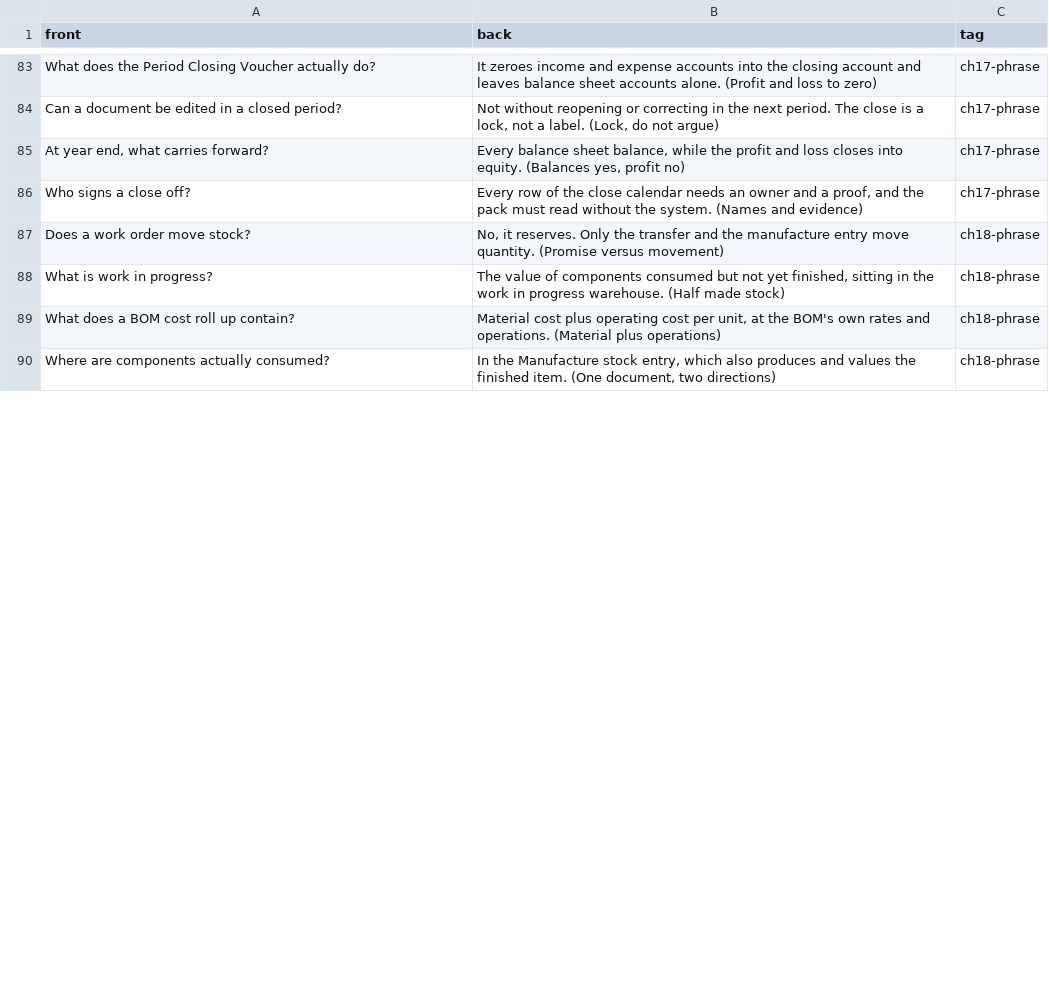
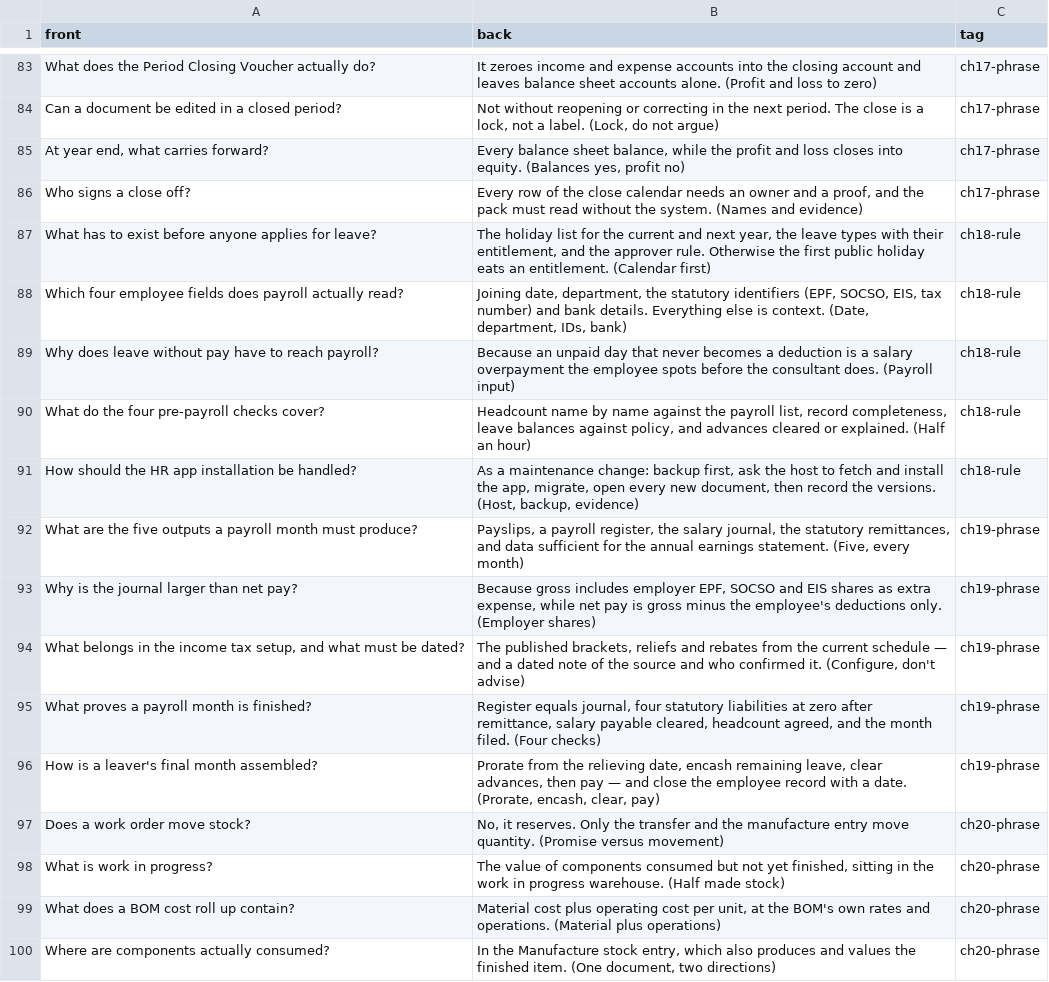
Before and after one commit to ahbeeahkao/erpnext, a CSV file: erpnext_consultant_training/memory/cards.csv, drawn as a sheet; only a part is shown, gaps mark what is left out; the diff covers the shown part only.

Commit message:
Add Volume 6: HR foundation and Malaysian payroll, in two full chapters
Payroll was dropped from the original scope; it is now in scope at the same
depth as everything else. Two chapters, full specification (ten teaching
slides with a table on each, lab with a done-when, five explained quiz
questions, recall page, recorded narration).

- ch18 Volume 6 · HR Foundation: Employees, Leave, Attendance and Claims.
  Install the HR app as a maintenance change (backup, fetch, install,
  migrate, open every document, record the versions), then the employee
  record payroll actually reads — joining date, department, the four
  statutory identifiers and bank details — holiday lists and shifts, leave
  types and allocation including leave without pay, attendance against a
  shift, expense claims with receipts and a clearing advance account, and
  the four pre-payroll checks.

- ch19 Volume 6 · Payroll and Malaysian Statutory Deductions. Salary
  components and structures, the monthly run through Payroll Entry, EPF,
  SOCSO, EIS and PCB configured from the published schedule (rates are
  schedule values: confirm and date the check, do not quote from memory),
  one slip verified by hand, the salary journal where gross is expense,
  deductions are four liabilities and employer shares are extra cost, the
  remittances that clear those liabilities, leavers and arrears, and the
  four month-end checks.

Installation commands appear here as functional steps with evidence back
from the host, the same treatment the continuity chapter uses.

Structure: a new Volume 6 · People: HR and Payroll sits after Accounting
and before Manufacturing, so the old volumes 6 to 10 became 7 to 11 and the
course is now twelve volumes. Chapters 18 to 32 moved to 20 to 34 with
their audio; volume numbers inside titles and reference kickers were
rewritten to match. Manifest now lists 34 chapters and 14 volumes, memory
layer regenerated (170 cards), audio manifest rebuilt, README volume table,
chapter list, device table and totals updated (315 slides, 280 lab steps,
4,060 minutes), and the content gate and smoke test moved to 34/170 with
payroll terms added to the coverage assertions.

Content gate 253 assertions, smoke 30/30.

Co-authored-by: arena-agent <297053741+arena-agent@users.noreply.github.com>

```diff
--- a/erpnext_consultant_training/memory/cards.csv
+++ b/erpnext_consultant_training/memory/cards.csv
@@ -86,5 +86,15 @@ front,back,tag
 "Who signs a close off?","Every row of the close calendar needs an owner and a proof, and the pack must read without the system. (Names and evidence)","ch17-phrase"
-"Does a work order move stock?","No, it reserves. Only the transfer and the manufacture entry move quantity. (Promise versus movement)","ch18-phrase"
-"What is work in progress?","The value of components consumed but not yet finished, sitting in the work in progress warehouse. (Half made stock)","ch18-phrase"
-"What does a BOM cost roll up contain?","Material cost plus operating cost per unit, at the BOM's own rates and operations. (Material plus operations)","ch18-phrase"
-"Where are components actually consumed?","In the Manufacture stock entry, which also produces and values the finished item. (One document, two directions)","ch18-phrase"
+"What has to exist before anyone applies for leave?","The holiday list for the current and next year, the leave types with their entitlement, and the approver rule. Otherwise the first public holiday eats an entitlement. (Calendar first)","ch18-rule"
+"Which four employee fields does payroll actually read?","Joining date, department, the statutory identifiers (EPF, SOCSO, EIS, tax number) and bank details. Everything else is context. (Date, department, IDs, bank)","ch18-rule"
+"Why does leave without pay have to reach payroll?","Because an unpaid day that never becomes a deduction is a salary overpayment the employee spots before the consultant does. (Payroll input)","ch18-rule"
+"What do the four pre-payroll checks cover?","Headcount name by name against the payroll list, record completeness, leave balances against policy, and advances cleared or explained. (Half an hour)","ch18-rule"
+"How should the HR app installation be handled?","As a maintenance change: backup first, ask the host to fetch and install the app, migrate, open every new document, then record the versions. (Host, backup, evidence)","ch18-rule"
+"What are the five outputs a payroll month must produce?","Payslips, a payroll register, the salary journal, the statutory remittances, and data sufficient for the annual earnings statement. (Five, every month)","ch19-phrase"
+"Why is the journal larger than net pay?","Because gross includes employer EPF, SOCSO and EIS shares as extra expense, while net pay is gross minus the employee's deductions only. (Employer shares)","ch19-phrase"
+"What belongs in the income tax setup, and what must be dated?","The published brackets, reliefs and rebates from the current schedule — and a dated note of the source and who confirmed it. (Configure, don't advise)","ch19-phrase"
+"What proves a payroll month is finished?","Register equals journal, four statutory liabilities at zero after remittance, salary payable cleared, headcount agreed, and the month filed. (Four checks)","ch19-phrase"
+"How is a leaver's final month assembled?","Prorate from the relieving date, encash remaining leave, clear advances, then pay — and close the employee record with a date. (Prorate, encash, clear, pay)","ch19-phrase"
+"Does a work order move stock?","No, it reserves. Only the transfer and the manufacture entry move quantity. (Promise versus movement)","ch20-phrase"
+"What is work in progress?","The value of components consumed but not yet finished, sitting in the work in progress warehouse. (Half made stock)","ch20-phrase"
+"What does a BOM cost roll up contain?","Material cost plus operating cost per unit, at the BOM's own rates and operations. (Material plus operations)","ch20-phrase"
+"Where are components actually consumed?","In the Manufacture stock entry, which also produces and values the finished item. (One document, two directions)","ch20-phrase"
```
Also changed, not shown: 71 edited cells elsewhere in this file, 40 other files.
